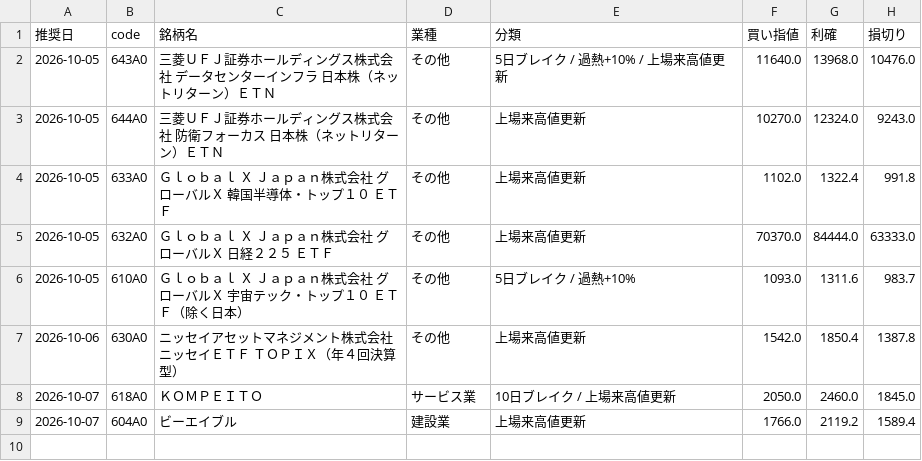
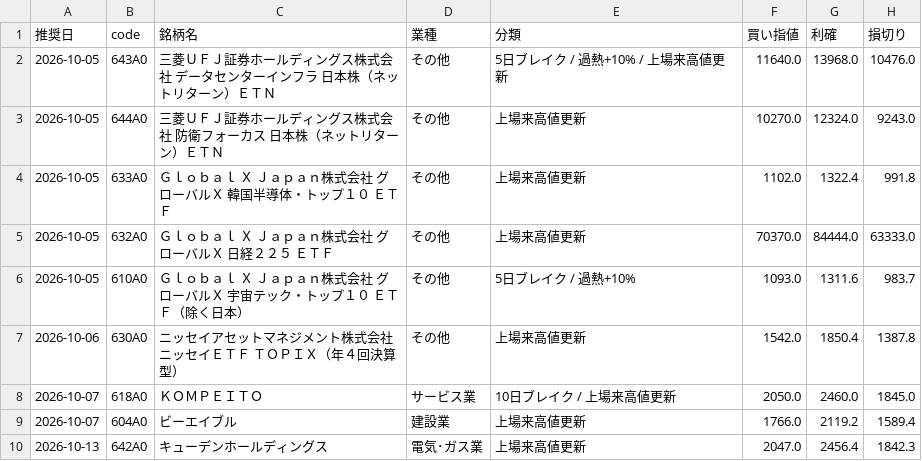
Before and after one commit to hamaba0217-wq/kabu, a CSV file: history/ipo_picks.csv, drawn as a sheet; the diff names each change by its address in the sheet, - before the commit and + after, or states it on an @@ line.

```diff
--- a/history/ipo_picks.csv
+++ b/history/ipo_picks.csv
+row 10: 2026-10-13 | 642A0 | キューデンホールディングス | 電気･ガス業 | 上場来高値更新 | 2047.0 | 2456.4 | 1842.3
```
Also changed, not shown: history/picks.csv, 4 other files.
